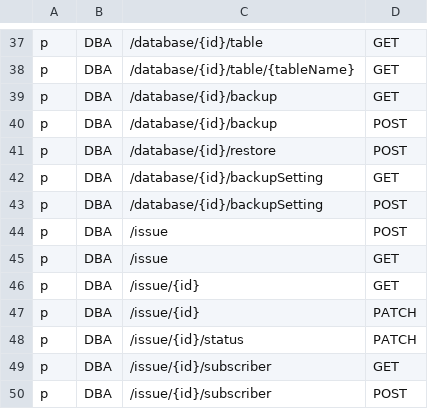
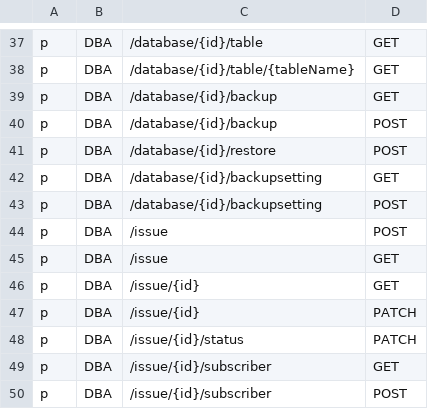
Before and after one commit to bytebase/bytebase, a CSV file: server/acl_casbin_policy_dba.csv, drawn as a sheet; only a part is shown, gaps mark what is left out.

Commit message:
use all lowercase to be consistent with other API,  /backupSetting -> /backupsetting

```diff
--- a/server/acl_casbin_policy_dba.csv
+++ b/server/acl_casbin_policy_dba.csv
@@ -41,4 +41,4 @@ p, DBA, /database/{id}/backup, POST
 p, DBA, /database/{id}/restore, POST
-p, DBA, /database/{id}/backupSetting, GET
-p, DBA, /database/{id}/backupSetting, POST
+p, DBA, /database/{id}/backupsetting, GET
+p, DBA, /database/{id}/backupsetting, POST
 p, DBA, /issue, POST
```
Also changed, not shown: server/acl_casbin_policy_developer.csv, server/acl_casbin_policy_owner.csv, 2 other files.
